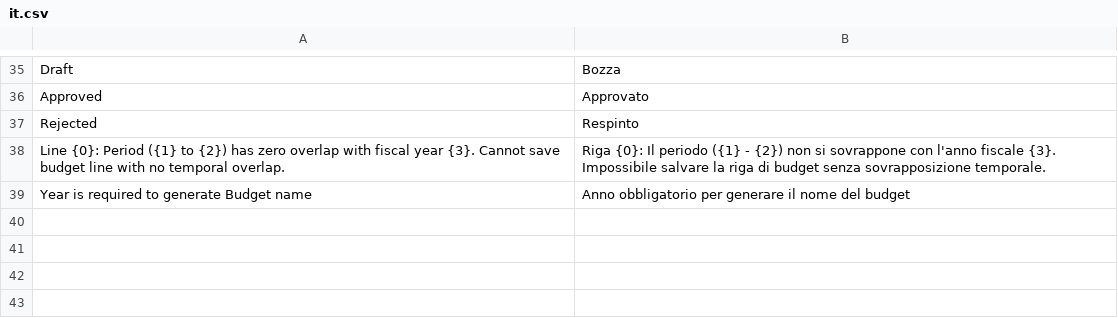
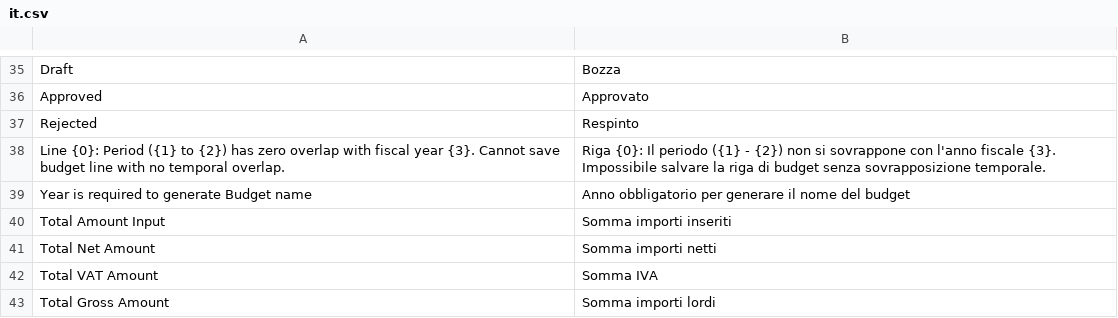
Before and after one commit to Capobuf/master_plan_it, a CSV file: apps/master_plan_it/master_plan_it/translations/it.csv, drawn as a sheet; only a part is shown, gaps mark what is left out; the diff names each change by its address in the sheet, - before the commit and + after, or states it on an @@ line.

Commit message:
feat: Enhance MPIT Budget functionality with total calculations and updates
- Added total amount fields (input, net, VAT, gross) to MPIT Budget DocType.
- Implemented server-side calculations for totals based on budget lines.
- Updated MPIT Budget Line to trigger parent budget total updates on insert, update, and delete.
- Enhanced test cases to validate total calculations from budget lines.
- Updated Italian translations for new total fields.
- Documented new fields and calculations in data model and VAT annualization references.

```diff
--- a/apps/master_plan_it/master_plan_it/translations/it.csv
+++ b/apps/master_plan_it/master_plan_it/translations/it.csv
+row 40: Total Amount Input | Somma importi inseriti
+row 41: Total Net Amount | Somma importi netti
+row 42: Total VAT Amount | Somma IVA
+row 43: Total Gross Amount | Somma importi lordi
```
Also changed, not shown: 38 other files.
